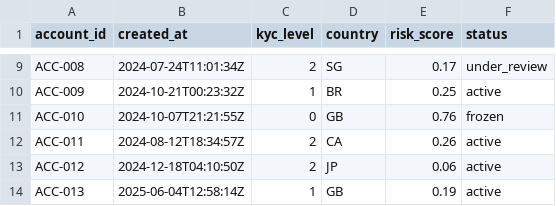
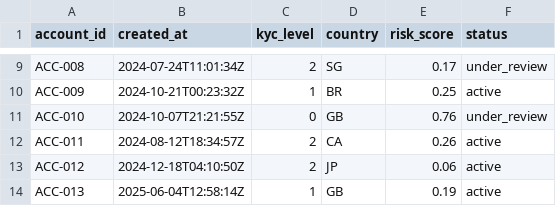
Before and after one commit to bsgon/sentinel, a CSV file: data/accounts.csv, drawn as a sheet; only a part is shown, gaps mark what is left out.

```diff
--- a/data/accounts.csv
+++ b/data/accounts.csv
@@ -10,3 +10,3 @@ ACC-008,2024-07-24T11:01:34Z,2,SG,0.17,under_review
 ACC-009,2024-10-21T00:23:32Z,1,BR,0.25,active
-ACC-010,2024-10-07T21:21:55Z,0,GB,0.76,frozen
+ACC-010,2024-10-07T21:21:55Z,0,GB,0.76,under_review
 ACC-011,2024-08-12T18:34:57Z,2,CA,0.26,active
```
Also changed, not shown: 3 other files.
